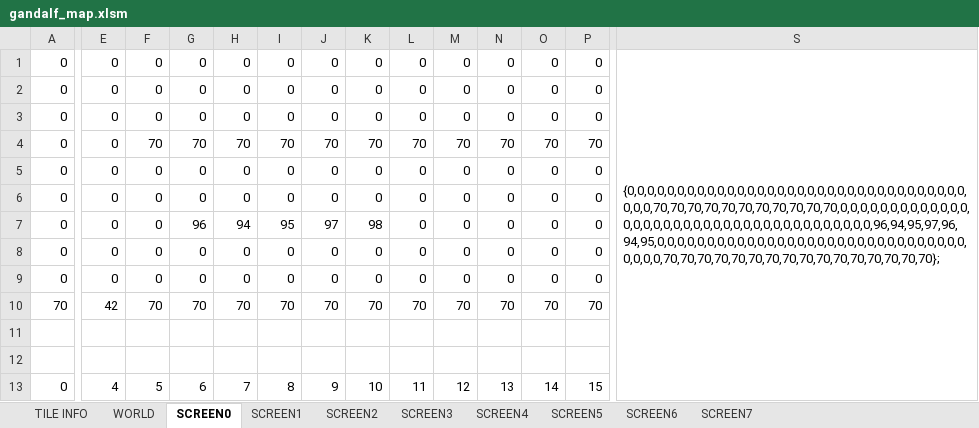
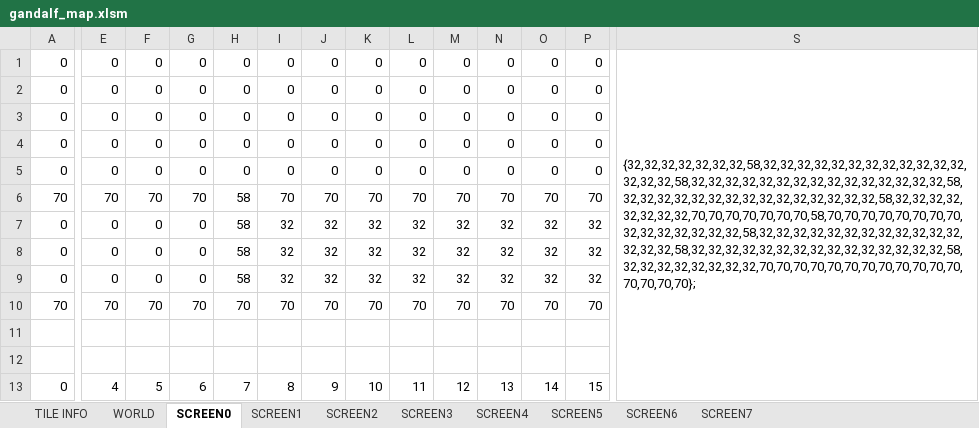
Before and after one commit to cmgonzalez/gandalf, an Excel workbook: map/gandalf_map.xlsm, sheet SCREEN0, drawn as a sheet; only a part is shown, gaps mark what is left out; values as stored, in another font and other column widths than the file's, no cell formats; charts and pictures not drawn; removed rows and columns are numbered as before the commit, all else as after; rows hold the shown columns only; the diff covers the shown part only; the diff names each change by its address in the sheet, - before the commit and + after, or states it on an @@ line.

```diff
--- a/map/gandalf_map.xlsm (sheet SCREEN0)
+++ b/map/gandalf_map.xlsm (sheet SCREEN0)
-S1: {0,0,0,0,0,0,0,0,0,0,0,0,0,0,0,0,0,0,0,0,0,0,0,0,0,0,0,0,0,0,0,0,0,0,0,0,0,70,70,70,70,70,70,70,70,70,70,70,0,0,0,0,0,0,0,0,0,0,0,0,0,0,0,0,0,0,0,0,0,0,0,0,0,0,0,0,0,0,0,0,0,0,0,0,0,0,96,94,95,97,96,94,95,0,0,0,0,0,0,0,0,0,0,0,0,0,0,0,0,0,0,0,0,0,0,0,0,0,0,0,0,0,0,0,0,0,0,0,70,70,70,70,70,70,70,70,70,70,70,70,70,70,70,70};
+S1: {32,32,32,32,32,32,32,58,32,32,32,32,32,32,32,32,32,32,32,32,32,32,32,58,32,32,32,32,32,32,32,32,32,32,32,32,32,32,32,58,32,32,32,32,32,32,32,32,32,32,32,32,32,32,32,58,32,32,32,32,32,32,32,32,70,70,70,70,70,70,70,58,70,70,70,70,70,70,70,70,32,32,32,32,32,32,32,58,32,32,32,32,32,32,32,32,32,32,32,32,32,32,32,58,32,32,32,32,32,32,32,32,32,32,32,32,32,32,32,58,32,32,32,32,32,32,32,32,70,70,70,70,70,70,70,70,70,70,70,70,70,70,70,70};
-F4: 70
+F4: 0
-G4: 70
+G4: 0
-H4: 70
+H4: 0
-I4: 70
+I4: 0
-J4: 70
+J4: 0
-K4: 70
+K4: 0
-L4: 70
+L4: 0
-M4: 70
+M4: 0
-N4: 70
+N4: 0
-O4: 70
+O4: 0
-P4: 70
+P4: 0
-row 6: 0 | 0 | 0 | 0 | 0 | 0 | 0 | 0 | 0 | 0 | 0 | 0 | 0
+row 6: 70 | 70 | 70 | 70 | 58 | 70 | 70 | 70 | 70 | 70 | 70 | 70 | 70
-G7: 96
+G7: 0
-H7: 94
+H7: 58
-I7: 95
+I7: 32
-J7: 97
+J7: 32
-K7: 98
+K7: 32
-L7:L9: 0
+L7:L9: 32
-M7:M9: 0
+M7:M9: 32
-N7:N9: 0
+N7:N9: 32
-O7:O9: 0
+O7:O9: 32
-P7:P9: 0
+P7:P9: 32
-H8:H9: 0
+H8:H9: 58
-I8:I9: 0
+I8:I9: 32
-J8:J9: 0
+J8:J9: 32
-K8:K9: 0
+K8:K9: 32
-E10: 42
+E10: 70
```
Also changed, not shown: 1 edited cell elsewhere in this sheet, sheet WORLD, cell formats, 17 other files.
